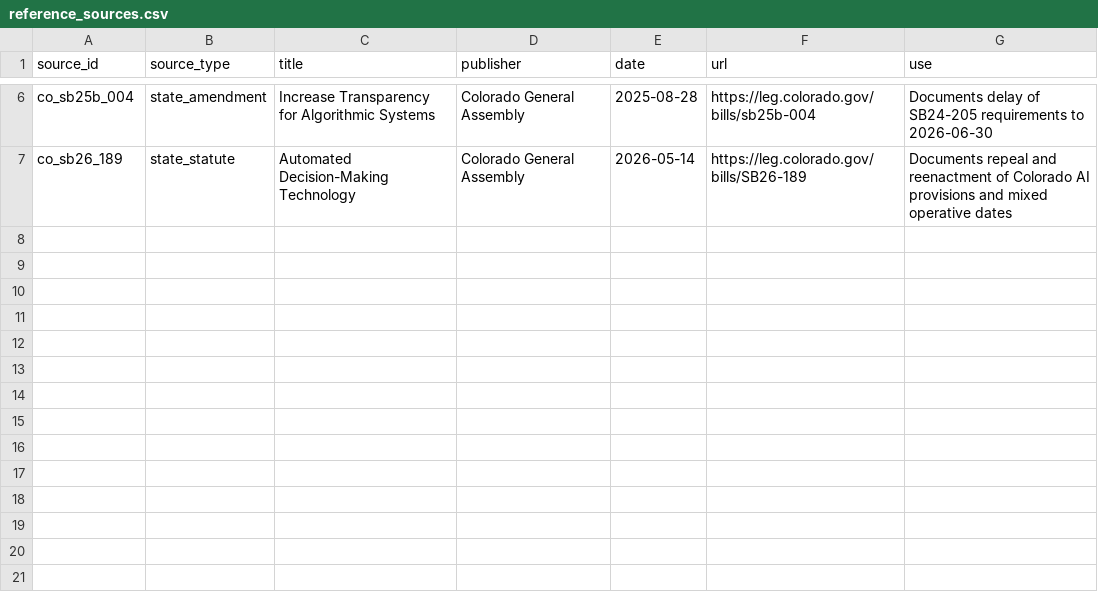
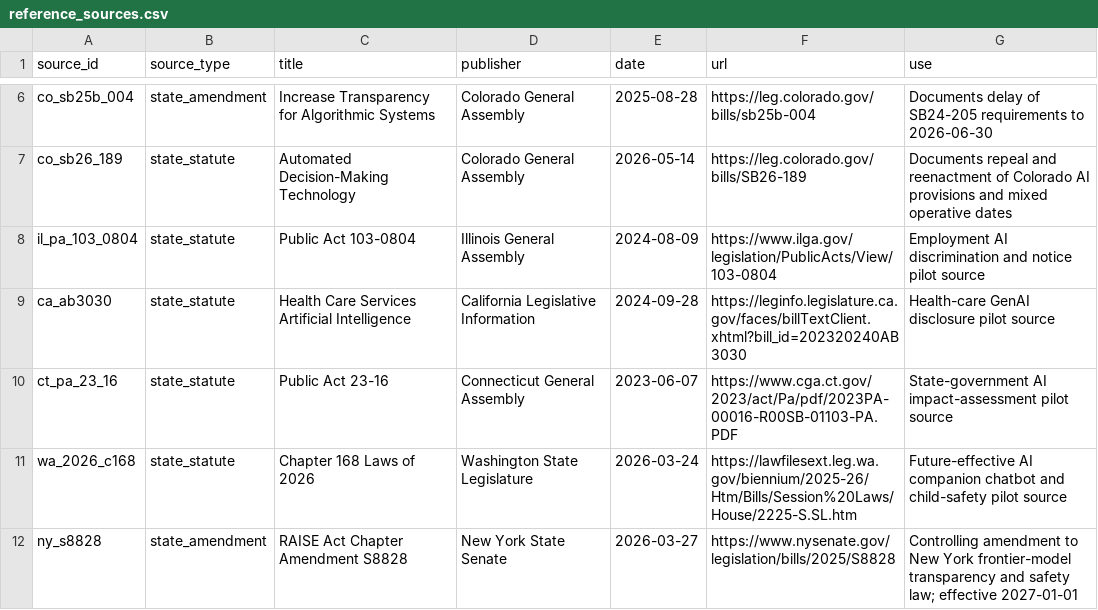
Before and after one commit to raamnandhakumar-eng/us-ai-federalism, a CSV file: config/reference_sources.csv, drawn as a sheet; only a part is shown, gaps mark what is left out.

Commit message:
Record diverse pilot primary sources

```diff
--- a/config/reference_sources.csv
+++ b/config/reference_sources.csv
@@ -7 +7,6 @@ co_sb25b_004,state_amendment,Increase Transparency for Algorithmic Systems,Color
 co_sb26_189,state_statute,Automated Decision-Making Technology,Colorado General Assembly,2026-05-14,https://leg.colorado.gov/bills/SB26-189,Documents repeal and reenactment of Colorado AI provisions and mixed operative dates
+il_pa_103_0804,state_statute,Public Act 103-0804,Illinois General Assembly,2024-08-09,https://www.ilga.gov/legislation/PublicActs/View/103-0804,Employment AI discrimination and notice pilot source
+ca_ab3030,state_statute,Health Care Services Artificial Intelligence,California Legislative Information,2024-09-28,https://leginfo.legislature.ca.gov/faces/billTextClient.xhtml?bill_id=202320240AB3030,Health-care GenAI disclosure pilot source
+ct_pa_23_16,state_statute,Public Act 23-16,Connecticut General Assembly,2023-06-07,https://www.cga.ct.gov/2023/act/Pa/pdf/2023PA-00016-R00SB-01103-PA.PDF,State-government AI impact-assessment pilot source
+wa_2026_c168,state_statute,Chapter 168 Laws of 2026,Washington State Legislature,2026-03-24,https://lawfilesext.leg.wa.gov/biennium/2025-26/Htm/Bills/Session%20Laws/House/2225-S.SL.htm,Future-effective AI companion chatbot and child-safety pilot source
+ny_s8828,state_amendment,RAISE Act Chapter Amendment S8828,New York State Senate,2026-03-27,https://www.nysenate.gov/legislation/bills/2025/S8828,Controlling amendment to New York frontier-model transparency and safety law; effective 2027-01-01
```
